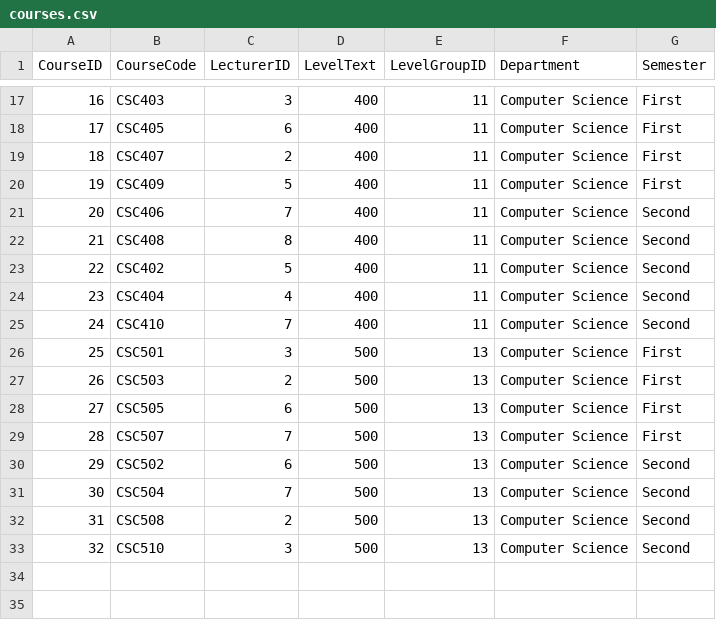
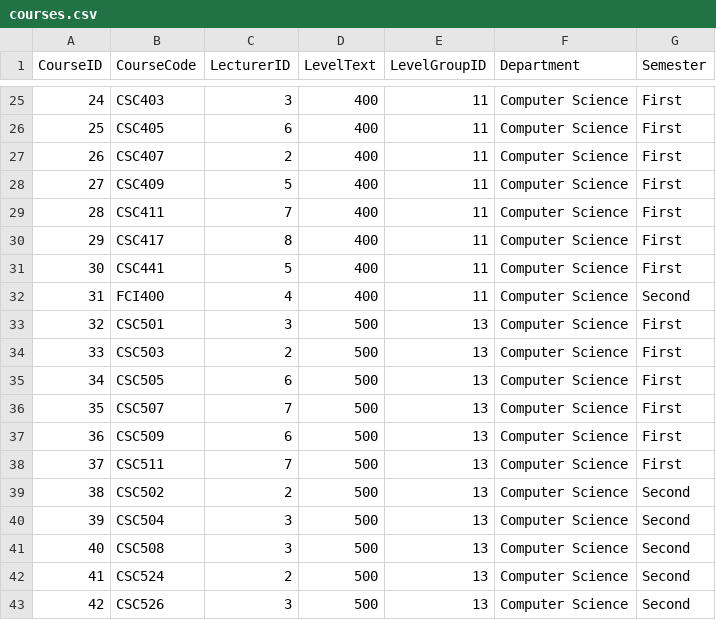
Before and after one commit to Ola022/smart-timetable-ml, a CSV file: data_files/courses.csv, drawn as a sheet; only a part is shown, gaps mark what is left out; removed rows and columns are numbered as before the commit, all else as after; the diff covers the shown part only; the diff names each change by its address in the sheet, - before the commit and + after, or states it on an @@ line.

Commit message:
addednew value to course

```diff
--- a/data_files/courses.csv
+++ b/data_files/courses.csv
@@ column A (CourseID) renumbered from row 5 down @@
-B29 (CourseCode): CSC406
+B29 (CourseCode): CSC411
-G29:G31 (Semester): Second
+G29:G31 (Semester): First
-B30 (CourseCode): CSC408
+B30 (CourseCode): CSC417
-B31 (CourseCode): CSC402
+B31 (CourseCode): CSC441
-B32 (CourseCode): CSC404
+B32 (CourseCode): FCI400
-row 25: 24 | CSC410 | 7 | 400 | 11 | Computer Science | Second
+row 37: 36 | CSC509 | 6 | 500 | 13 | Computer Science | First
+row 38: 37 | CSC511 | 7 | 500 | 13 | Computer Science | First
-C39 (LecturerID): 6
+C39 (LecturerID): 2
-C40 (LecturerID): 7
+C40 (LecturerID): 3
-C41 (LecturerID): 2
+C41 (LecturerID): 3
+row 42: 41 | CSC524 | 2 | 500 | 13 | Computer Science | Second
-B43 (CourseCode): CSC510
+B43 (CourseCode): CSC526
```
Also changed, not shown: 8 added rows and 11 edited cells elsewhere in this file, 1 other file.
